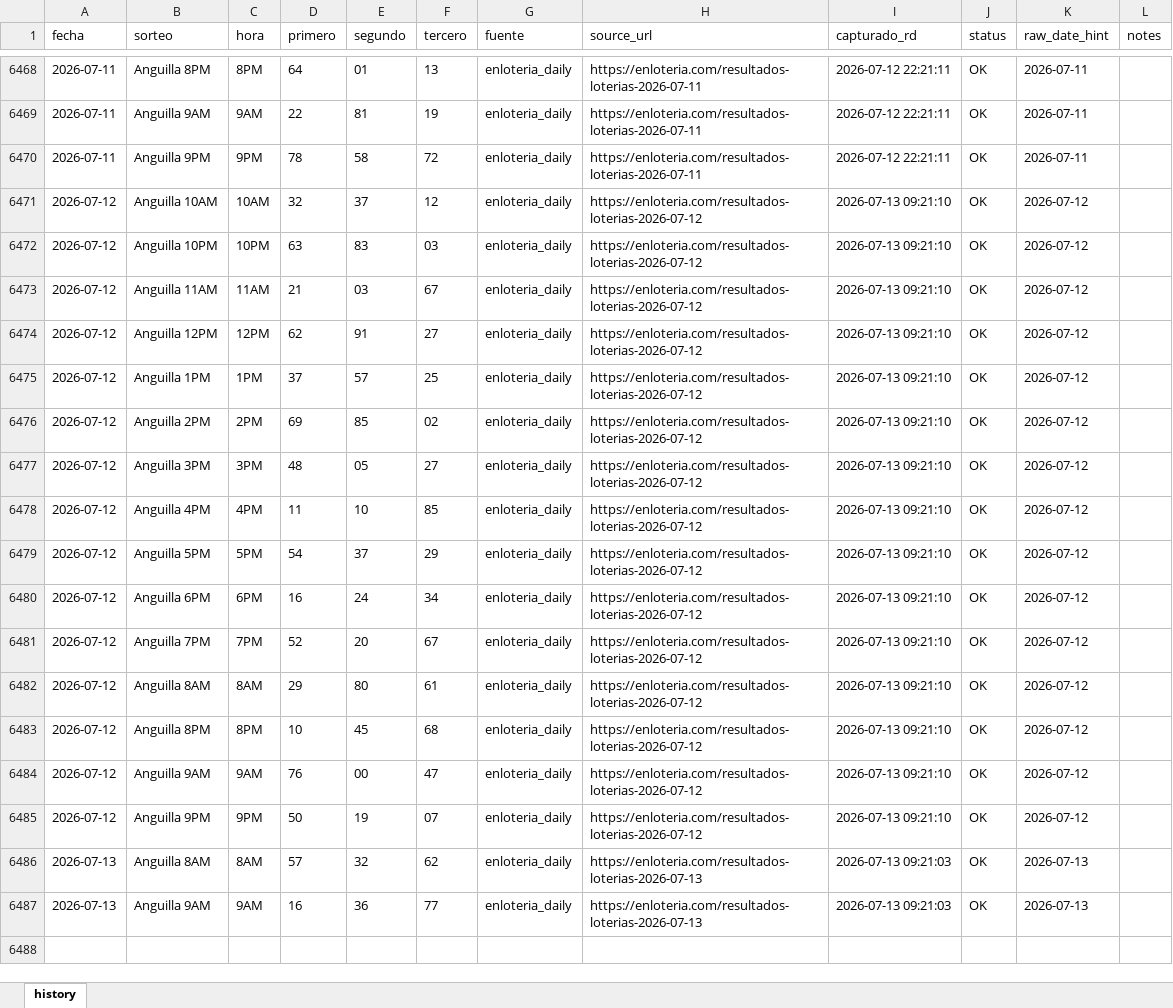
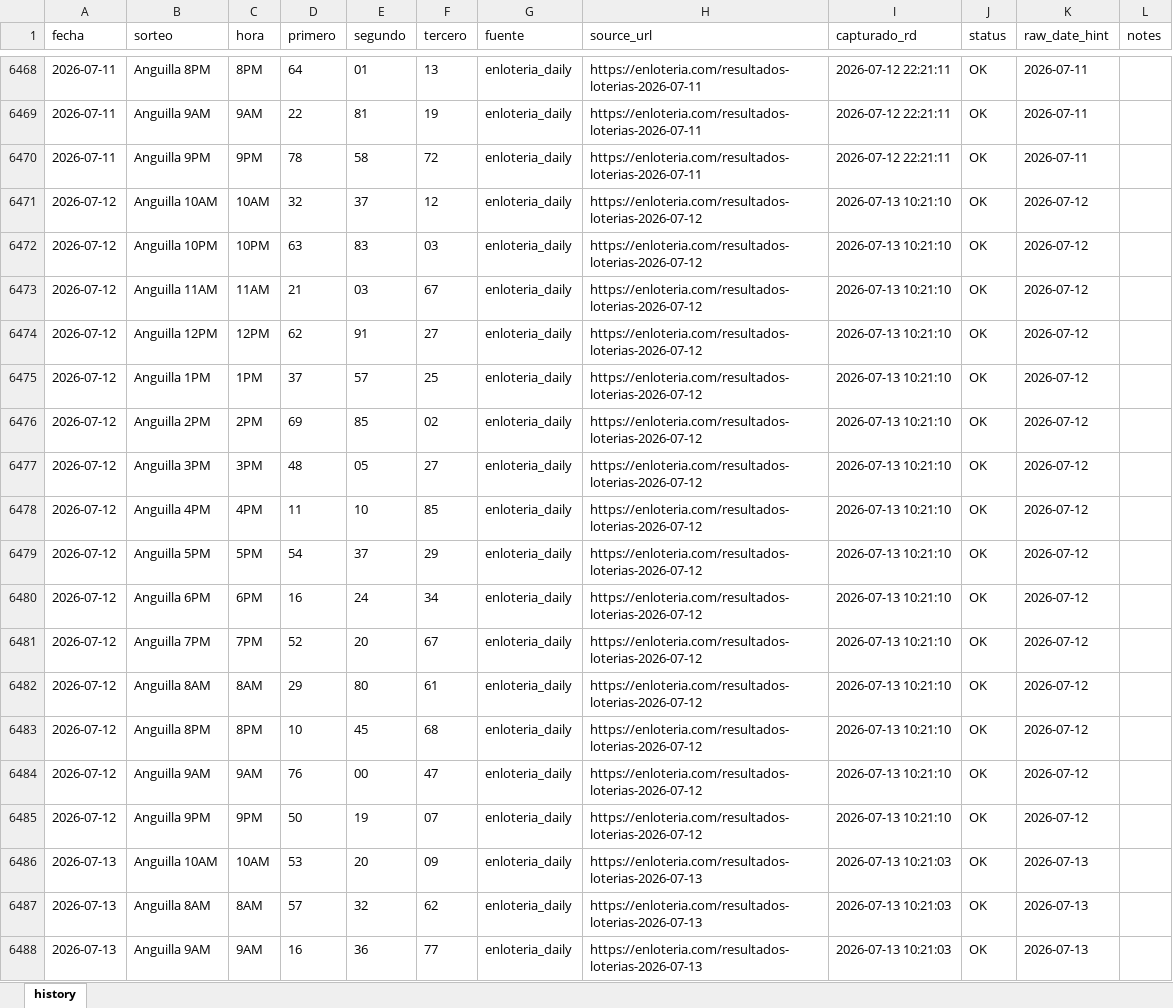
Before and after one commit to carbosota1/ANGUILA-HR, an Excel workbook: data/Anguilla history.xlsx, sheet history, drawn as a sheet; only a part is shown, gaps mark what is left out; values as stored, in another font and other column widths than the file's, no borders; addresses are those after the commit; the diff names each change by its address in the sheet, - before the commit and + after, or states it on an @@ line.

```diff
--- a/data/Anguilla history.xlsx (sheet history)
+++ b/data/Anguilla history.xlsx (sheet history)
-I6471:I6485 (capturado_rd): 2026-07-13 09:21:10
+I6471:I6485 (capturado_rd): 2026-07-13 10:21:10
+row 6486: 2026-07-13 | Anguilla 10AM | 10AM | 53 | 20 | 09 | enloteria_daily | https://enloteria.com/resultados-loterias-2026-07-13 | 2026-07-13 10:21:03 | OK | 2026-07-13
-I6487:I6488 (capturado_rd): 2026-07-13 09:21:03
+I6487:I6488 (capturado_rd): 2026-07-13 10:21:03
```
Also changed, not shown: 6 other files.
